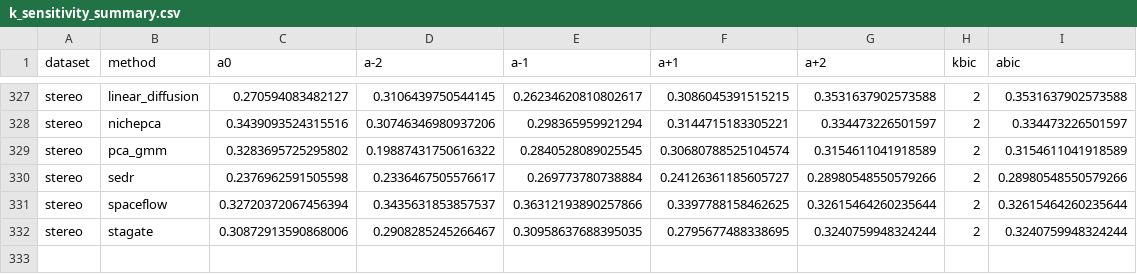
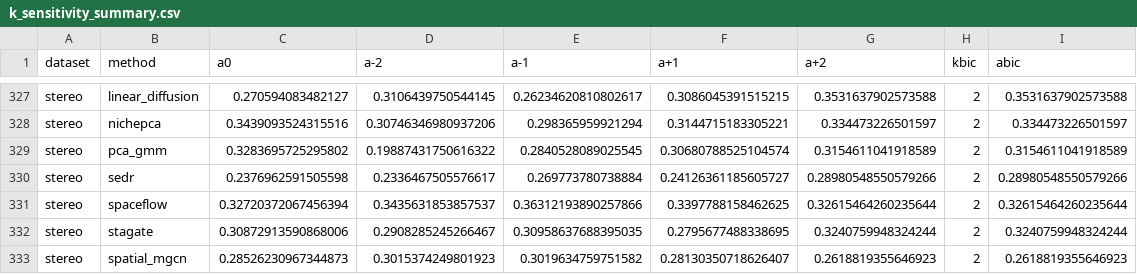
Before and after one commit to bkpaulvt-dev/Spatial, a CSV file: results/k_sensitivity_summary.csv, drawn as a sheet; only a part is shown, gaps mark what is left out; the diff names each change by its address in the sheet, - before the commit and + after, or states it on an @@ line.

```diff
--- a/results/k_sensitivity_summary.csv
+++ b/results/k_sensitivity_summary.csv
+row 333: stereo | spatial_mgcn | 0.28526230967344873 | 0.3015374249801923 | 0.3019634759751582 | 0.28130350718626407 | 0.2618819355646923 | 2 | 0.2618819355646923
```
Also changed, not shown: results/coverage_matrix.csv, 43 other files.
